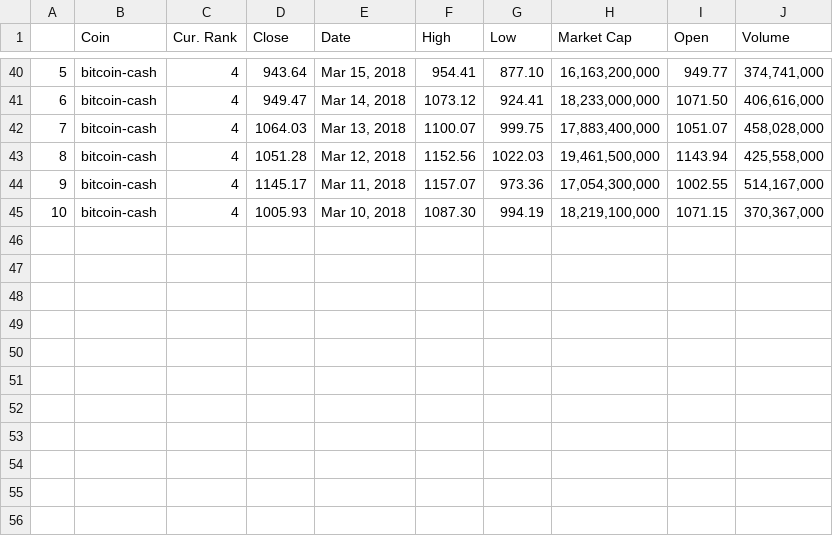
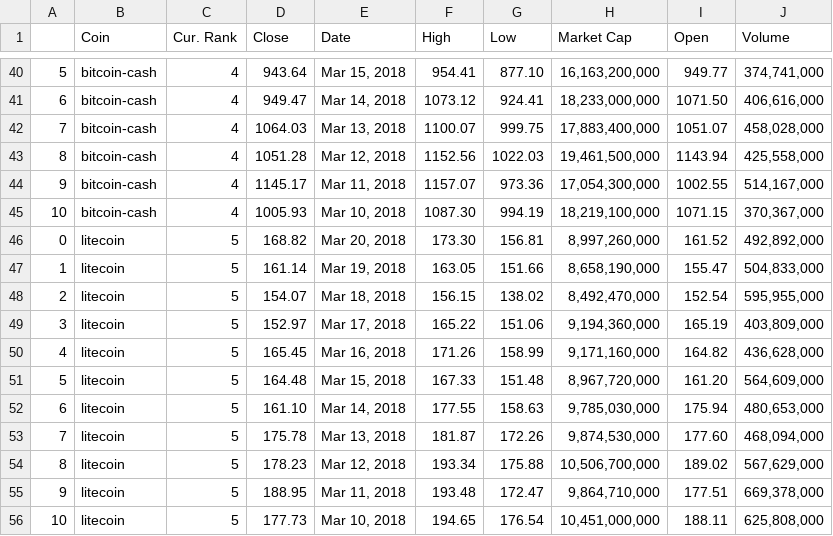
Before and after one commit to jacobbaruch/Coin_market_cap, a CSV file: crypto_coins.csv, drawn as a sheet; only a part is shown, gaps mark what is left out.

```diff
--- a/crypto_coins.csv
+++ b/crypto_coins.csv
@@ -45 +45,12 @@
 10,bitcoin-cash,4,1005.93,"Mar 10, 2018",1087.30,994.19,"18,219,100,000",1071.15,"370,367,000"
+0,litecoin,5,168.82,"Mar 20, 2018",173.30,156.81,"8,997,260,000",161.52,"492,892,000"
+1,litecoin,5,161.14,"Mar 19, 2018",163.05,151.66,"8,658,190,000",155.47,"504,833,000"
+2,litecoin,5,154.07,"Mar 18, 2018",156.15,138.02,"8,492,470,000",152.54,"595,955,000"
+3,litecoin,5,152.97,"Mar 17, 2018",165.22,151.06,"9,194,360,000",165.19,"403,809,000"
+4,litecoin,5,165.45,"Mar 16, 2018",171.26,158.99,"9,171,160,000",164.82,"436,628,000"
+5,litecoin,5,164.48,"Mar 15, 2018",167.33,151.48,"8,967,720,000",161.20,"564,609,000"
+6,litecoin,5,161.10,"Mar 14, 2018",177.55,158.63,"9,785,030,000",175.94,"480,653,000"
+7,litecoin,5,175.78,"Mar 13, 2018",181.87,172.26,"9,874,530,000",177.60,"468,094,000"
+8,litecoin,5,178.23,"Mar 12, 2018",193.34,175.88,"10,506,700,000",189.02,"567,629,000"
+9,litecoin,5,188.95,"Mar 11, 2018",193.48,172.47,"9,864,710,000",177.51,"669,378,000"
+10,litecoin,5,177.73,"Mar 10, 2018",194.65,176.54,"10,451,000,000",188.11,"625,808,000"
```
Also changed, not shown: crypto_coins_stats.csv.
